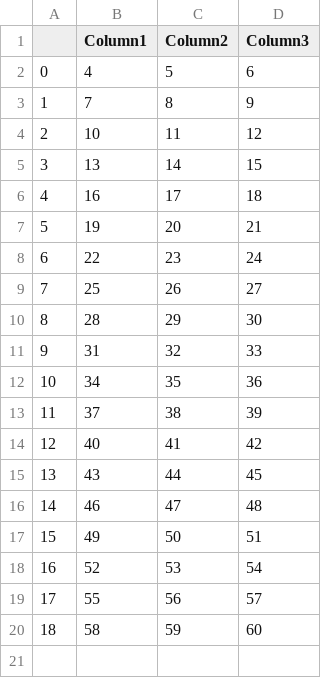
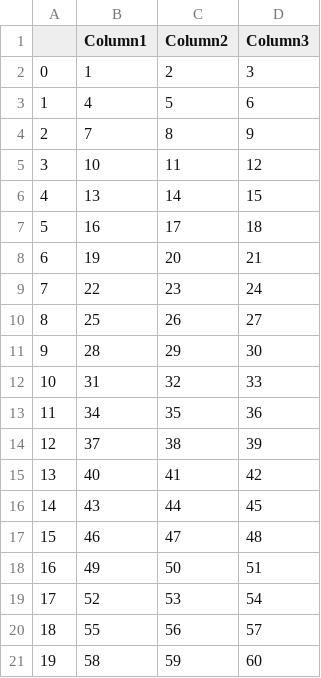
Before and after one commit to StackItHQ/stackit-hiring-assignment-nithesh10, a CSV file: edited/test.csv, drawn as a sheet; addresses are those after the commit; the diff names each change by its address in the sheet, - before the commit and + after, or states it on an @@ line.

```diff
--- a/edited/test.csv
+++ b/edited/test.csv
+row 2: 0 | 1 | 2 | 3
@@ column A renumbered from row 3 down @@
```
Also changed, not shown: 6 other files.
